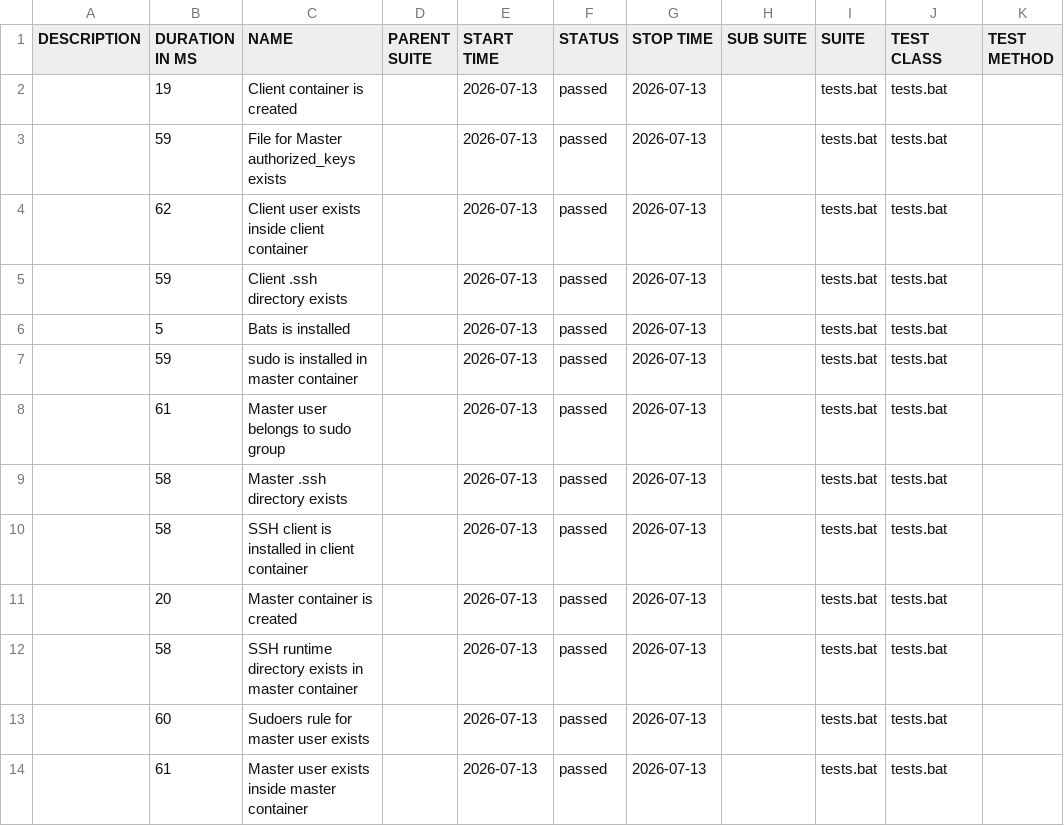
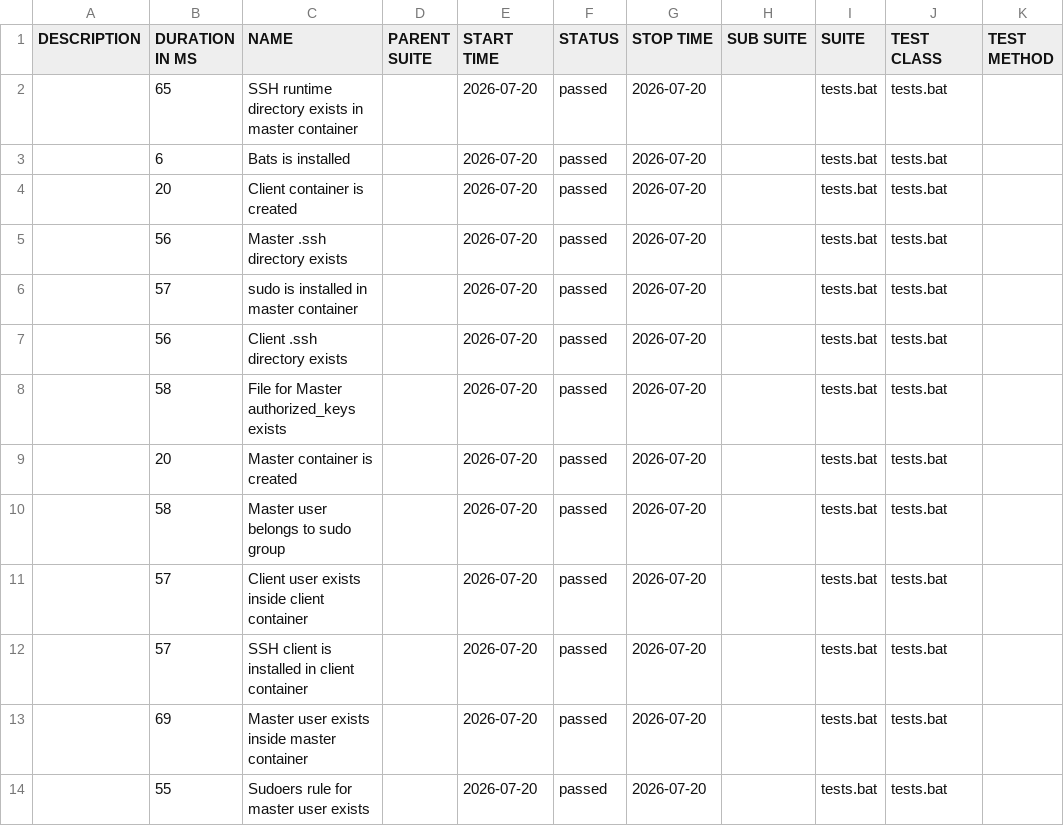
Before and after one commit to marjuro28/test-open, a CSV file: data/suites.csv, drawn as a sheet.

```diff
--- a/data/suites.csv
+++ b/data/suites.csv
@@ -1,14 +1,14 @@
 "DESCRIPTION","DURATION IN MS","NAME","PARENT SUITE","START TIME","STATUS","STOP TIME","SUB SUITE","SUITE","TEST CLASS","TEST METHOD"
-"","19","Client container is created","","2026-07-13","passed","2026-07-13","","tests.bat","tests.bat",""
-"","59","File for Master authorized_keys exists","","2026-07-13","passed","2026-07-13","","tests.bat","tests.bat",""
-"","62","Client user exists inside client container","","2026-07-13","passed","2026-07-13","","tests.bat","tests.bat",""
-"","59","Client .ssh directory exists","","2026-07-13","passed","2026-07-13","","tests.bat","tests.bat",""
-"","5","Bats is installed","","2026-07-13","passed","2026-07-13","","tests.bat","tests.bat",""
-"","59","sudo is installed in master container","","2026-07-13","passed","2026-07-13","","tests.bat","tests.bat",""
-"","61","Master user belongs to sudo group","","2026-07-13","passed","2026-07-13","","tests.bat","tests.bat",""
-"","58","Master .ssh directory exists","","2026-07-13","passed","2026-07-13","","tests.bat","tests.bat",""
-"","58","SSH client is installed in client container","","2026-07-13","passed","2026-07-13","","tests.bat","tests.bat",""
-"","20","Master container is created","","2026-07-13","passed","2026-07-13","","tests.bat","tests.bat",""
-"","58","SSH runtime directory exists in master container","","2026-07-13","passed","2026-07-13","","tests.bat","tests.bat",""
-"","60","Sudoers rule for master user exists","","2026-07-13","passed","2026-07-13","","tests.bat","tests.bat",""
-"","61","Master user exists inside master container","","2026-07-13","passed","2026-07-13","","tests.bat","tests.bat",""
+"","65","SSH runtime directory exists in master container","","2026-07-20","passed","2026-07-20","","tests.bat","tests.bat",""
+"","6","Bats is installed","","2026-07-20","passed","2026-07-20","","tests.bat","tests.bat",""
+"","20","Client container is created","","2026-07-20","passed","2026-07-20","","tests.bat","tests.bat",""
+"","56","Master .ssh directory exists","","2026-07-20","passed","2026-07-20","","tests.bat","tests.bat",""
+"","57","sudo is installed in master container","","2026-07-20","passed","2026-07-20","","tests.bat","tests.bat",""
+"","56","Client .ssh directory exists","","2026-07-20","passed","2026-07-20","","tests.bat","tests.bat",""
+"","58","File for Master authorized_keys exists","","2026-07-20","passed","2026-07-20","","tests.bat","tests.bat",""
+"","20","Master container is created","","2026-07-20","passed","2026-07-20","","tests.bat","tests.bat",""
+"","58","Master user belongs to sudo group","","2026-07-20","passed","2026-07-20","","tests.bat","tests.bat",""
+"","57","Client user exists inside client container","","2026-07-20","passed","2026-07-20","","tests.bat","tests.bat",""
+"","57","SSH client is installed in client container","","2026-07-20","passed","2026-07-20","","tests.bat","tests.bat",""
+"","69","Master user exists inside master container","","2026-07-20","passed","2026-07-20","","tests.bat","tests.bat",""
+"","55","Sudoers rule for master user exists","","2026-07-20","passed","2026-07-20","","tests.bat","tests.bat",""
```
Also changed, not shown: 40 other files.
